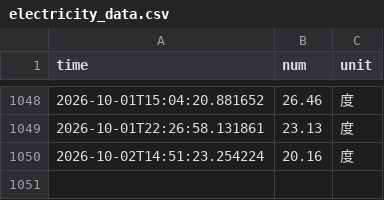
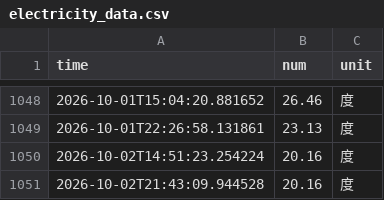
Before and after one commit to nireborn/nju_electric_monitor, a CSV file: data/electricity_data.csv, drawn as a sheet; only a part is shown, gaps mark what is left out; the diff names each change by its address in the sheet, - before the commit and + after, or states it on an @@ line.

```diff
--- a/data/electricity_data.csv
+++ b/data/electricity_data.csv
+row 1051: 2026-10-02T21:43:09.944528 | 20.16 | 度
```
Also changed, not shown: 4 other files.
